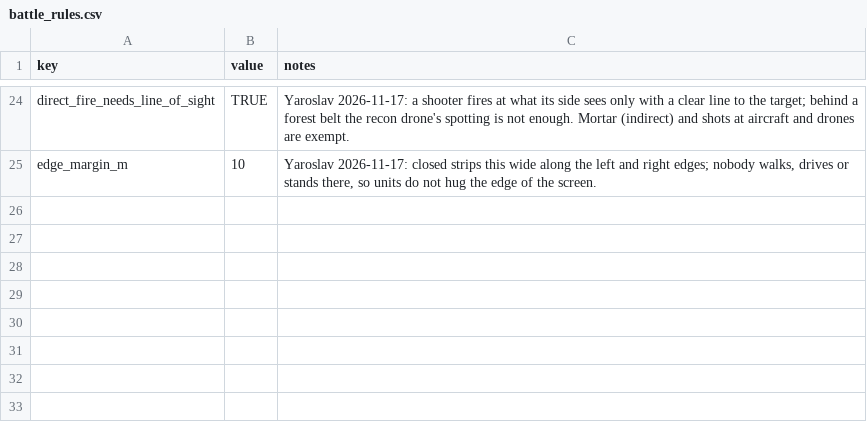
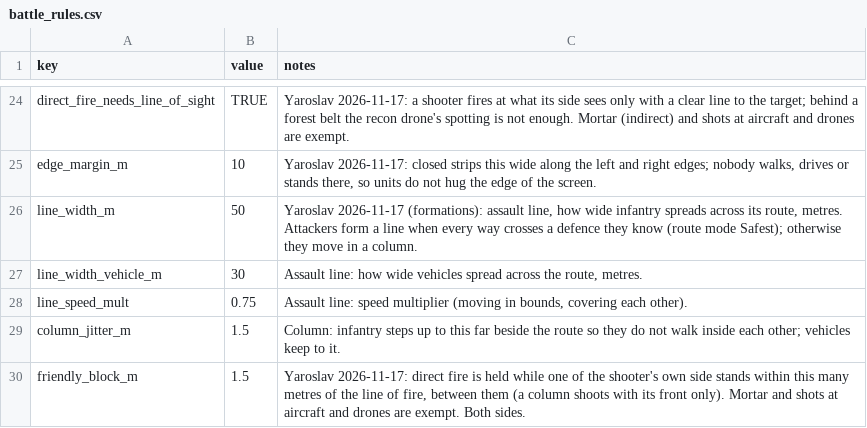
Before and after one commit to yaron1mo/treeline, a CSV file: unity/Assets/Data/battle_rules.csv, drawn as a sheet; only a part is shown, gaps mark what is left out.

```diff
--- a/unity/Assets/Data/battle_rules.csv
+++ b/unity/Assets/Data/battle_rules.csv
@@ -25 +25,6 @@ direct_fire_needs_line_of_sight,TRUE,"Yaroslav 2026-11-17: a shooter fires at wh
 edge_margin_m,10,"Yaroslav 2026-11-17: closed strips this wide along the left and right edges; nobody walks, drives or stands there, so units do not hug the edge of the screen."
+line_width_m,50,"Yaroslav 2026-11-17 (formations): assault line, how wide infantry spreads across its route, metres. Attackers form a line when every way crosses a defence they know (route mode Safest); otherwise they move in a column."
+line_width_vehicle_m,30,"Assault line: how wide vehicles spread across the route, metres."
+line_speed_mult,0.75,"Assault line: speed multiplier (moving in bounds, covering each other)."
+column_jitter_m,1.5,"Column: infantry steps up to this far beside the route so they do not walk inside each other; vehicles keep to it."
+friendly_block_m,1.5,"Yaroslav 2026-11-17: direct fire is held while one of the shooter's own side stands within this many metres of the line of fire, between them (a column shoots with its front only). Mortar and shots at aircraft and drones are exempt. Both sides."
```
Also changed, not shown: 5 other files.
